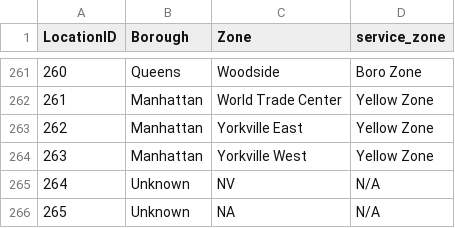
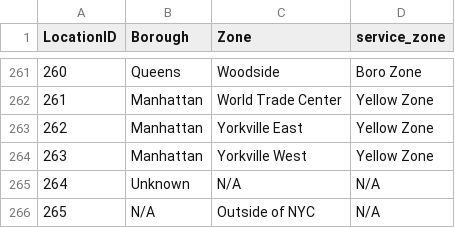
Before and after one commit to lykmapipo/NYC-TLC-Trip-Data, a CSV file: data/zones-data/taxi+_zone_lookup.csv, drawn as a sheet; only a part is shown, gaps mark what is left out.

Commit message:
chore(zones-data): download latest

```diff
--- a/data/zones-data/taxi+_zone_lookup.csv
+++ b/data/zones-data/taxi+_zone_lookup.csv
@@ -264,3 +264,3 @@
 263,"Manhattan","Yorkville West","Yellow Zone"
-264,"Unknown","NV","N/A"
-265,"Unknown","NA","N/A"
+264,"Unknown","N/A","N/A"
+265,"N/A","Outside of NYC","N/A"
```
